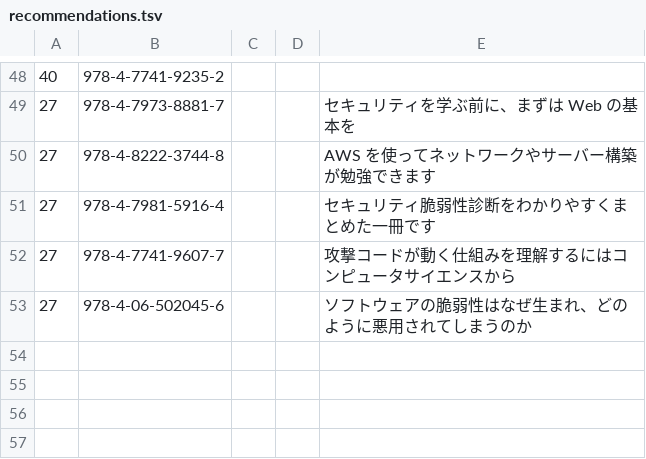
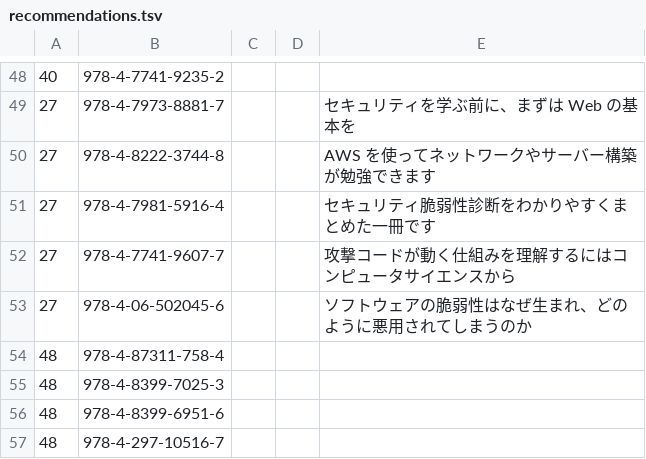
Before and after one commit to higaki/KOFxJUNKUDO, a TSV file: recommendations.tsv, drawn as a sheet; only a part is shown, gaps mark what is left out.

```diff
--- a/recommendations.tsv
+++ b/recommendations.tsv
@@ -53 +53,5 @@
 27	978-4-06-502045-6			ソフトウェアの脆弱性はなぜ生まれ、どのように悪用されてしまうのか
+48	978-4-87311-758-4			
+48	978-4-8399-7025-3			
+48	978-4-8399-6951-6			
+48	978-4-297-10516-7			
```
Also changed, not shown: books.tsv.
